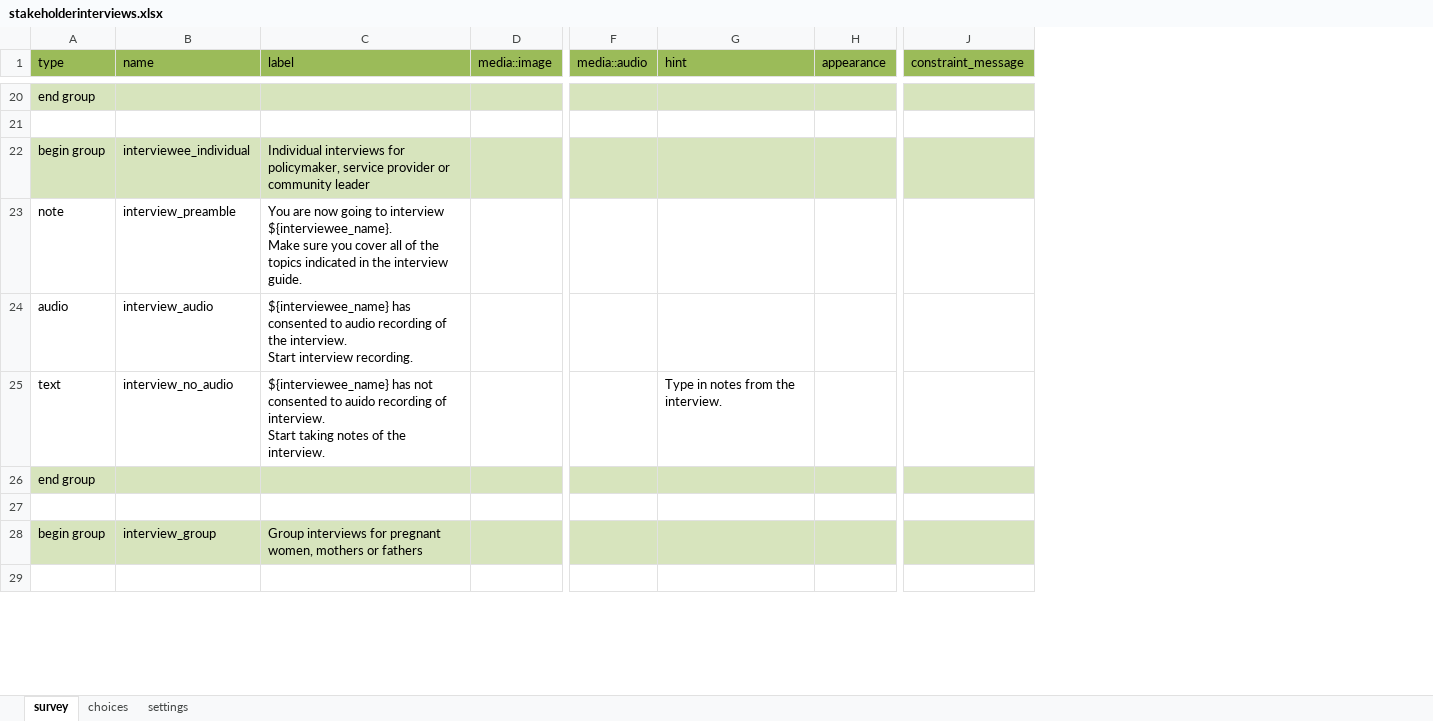
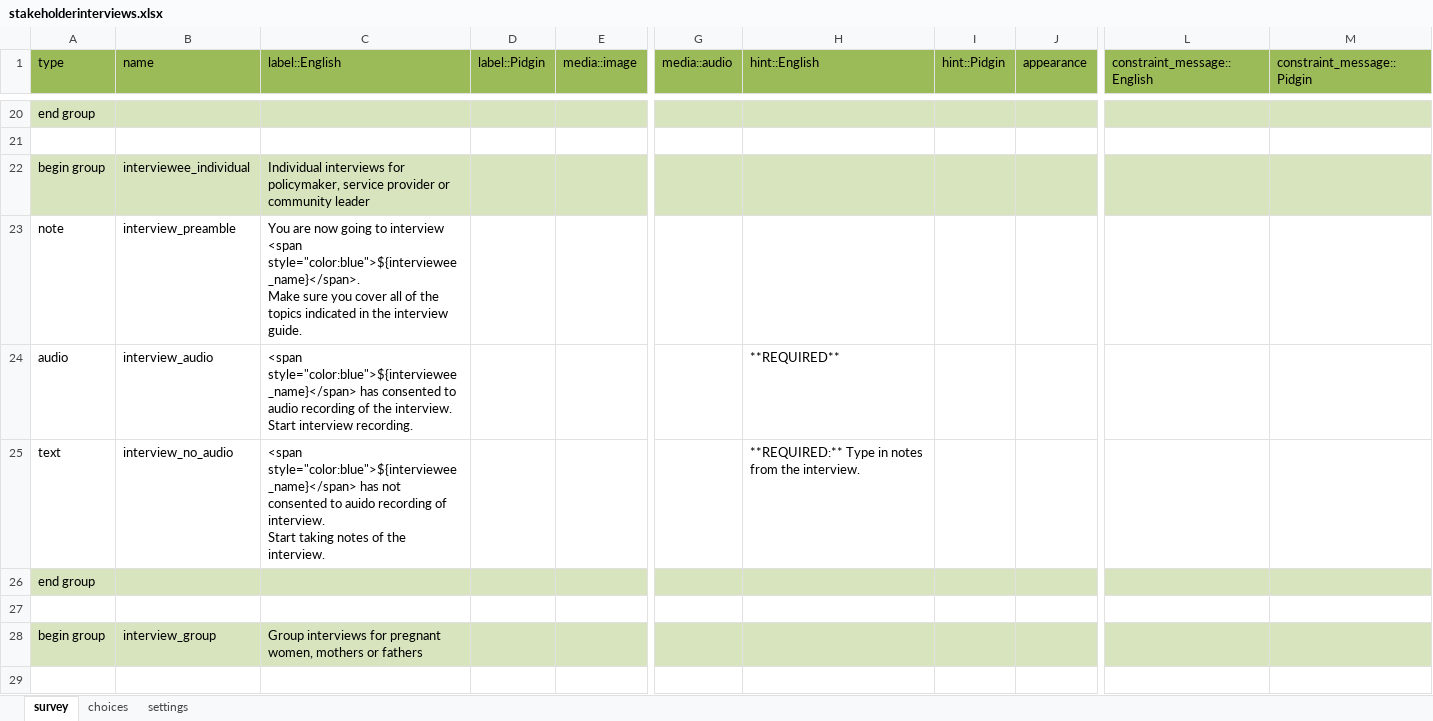
Before and after one commit to omneohealth/stakeholderinterviews, an Excel workbook: stakeholderinterviews.xlsx, sheet survey, drawn as a sheet; only a part is shown, gaps mark what is left out; values as stored, in another font and other column widths than the file's, no borders; removed rows and columns are numbered as before the commit, all else as after; ↵ is a line break in a cell; the diff covers the shown part only; the diff names each change by its address in the sheet, - before the commit and + after, or states it on an @@ line.

```diff
--- a/stakeholderinterviews.xlsx (sheet survey)
+++ b/stakeholderinterviews.xlsx (sheet survey)
+column D (label::Pidgin), empty
-column G (hint), row 25: Type in notes from the interview.
+column H (hint::English), rows 24-25: **REQUIRED** | **REQUIRED:** Type in notes from the interview.
+column I (hint::Pidgin), empty
-column J (constraint_message), empty
+column L (constraint_message::English), empty
+column M (constraint_message::Pidgin), empty
-C1: label
+C1: label::English
-C23 (label::English): …to interview ${interviewee_name}. ↵ Make sure…
+C23 (label::English): …to interview <span style="color:blue">${interviewee_name}</span>. ↵ Make sure…
-C24 (label::English): ${interviewee_name} has consented…
+C24 (label::English): <span style="color:blue">${interviewee_name}</span> has consented…
-C25 (label::English): ${interviewee_name} has not…
+C25 (label::English): <span style="color:blue">${interviewee_name}</span> has not…
```
Also changed, not shown: 22 edited cells elsewhere in this sheet, sheet choices, 1 other file.
